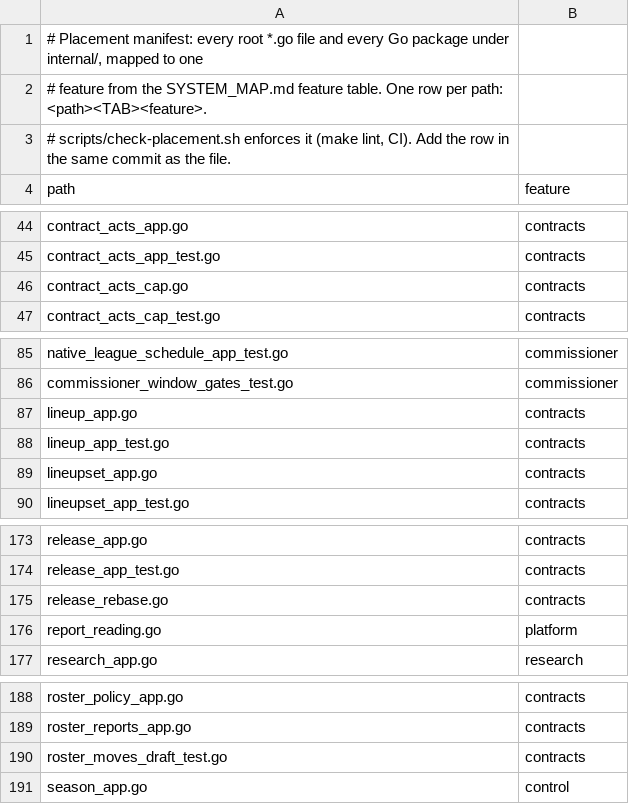
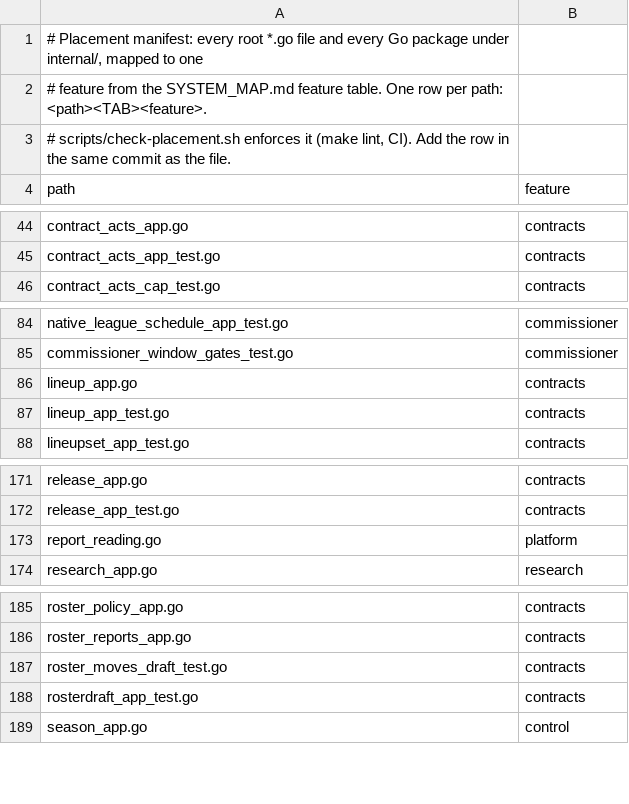
Before and after one commit to secureprospective/TheWarRoom, a TSV file: docs/architecture/placement.tsv, drawn as a sheet; only a part is shown, gaps mark what is left out.

```diff
--- a/docs/architecture/placement.tsv
+++ b/docs/architecture/placement.tsv
@@ -45,3 +45,2 @@ contract_acts_app.go	contracts
 contract_acts_app_test.go	contracts
-contract_acts_cap.go	contracts
 contract_acts_cap_test.go	contracts
@@ -88,3 +87,2 @@ lineup_app.go	contracts
 lineup_app_test.go	contracts
-lineupset_app.go	contracts
 lineupset_app_test.go	contracts
@@ -174,3 +172,2 @@ release_app.go	contracts
 release_app_test.go	contracts
-release_rebase.go	contracts
 report_reading.go	platform
@@ -190,2 +187,3 @@ roster_reports_app.go	contracts
 roster_moves_draft_test.go	contracts
+rosterdraft_app_test.go	contracts
 season_app.go	control
```
Also changed, not shown: 7 other files.
